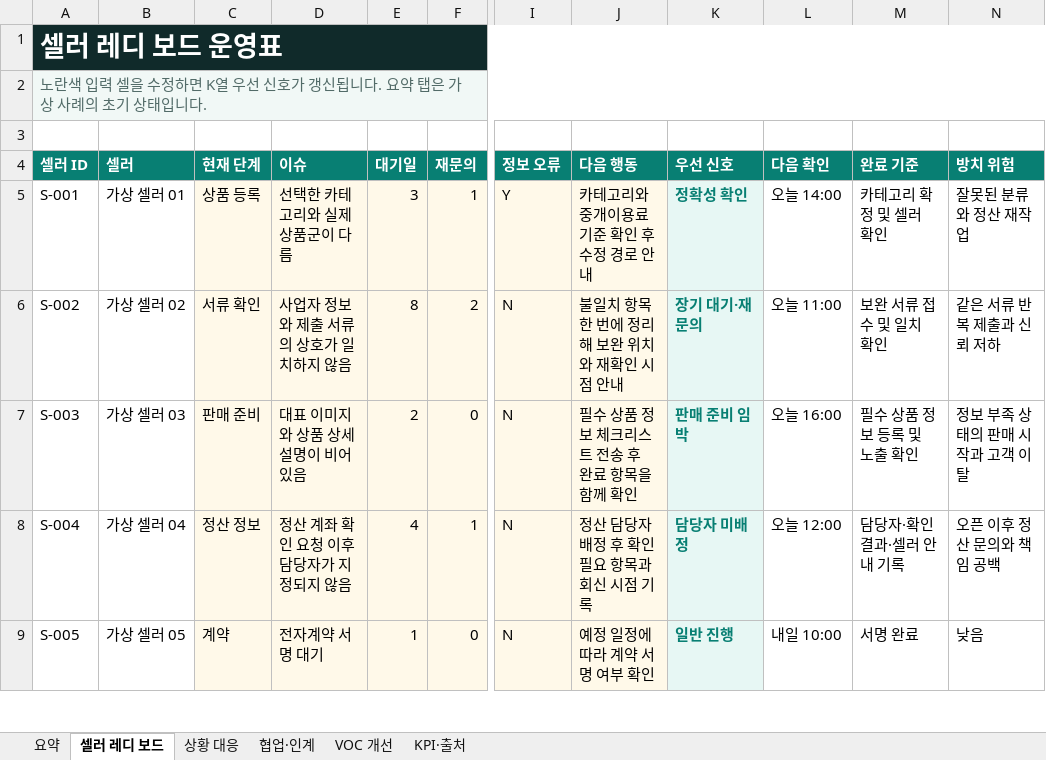
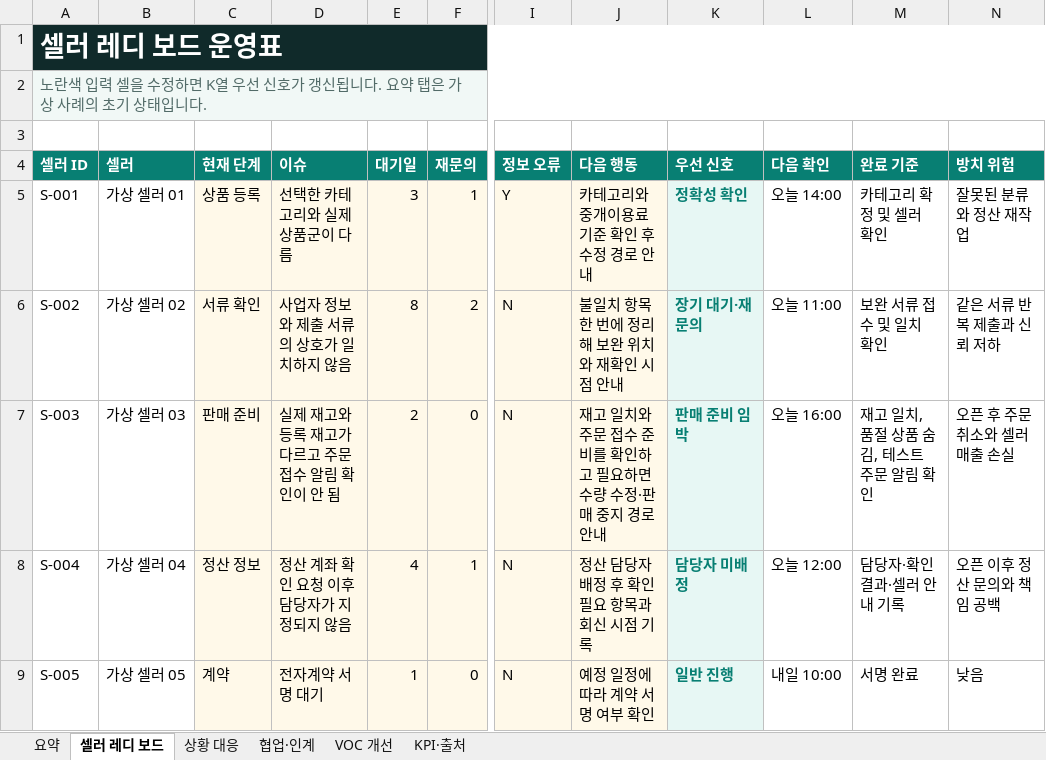
Before and after one commit to jhheo51-arch/baemin-store-seller-ready-board, an Excel workbook: SELLER-READY-BOARD-OPERATIONS.xlsx, sheet 셀러 레디 보드, drawn as a sheet; only a part is shown, gaps mark what is left out; values as stored, in another font and other column widths than the file's, no borders; conditional formats not drawn; the diff names each change by its address in the sheet, - before the commit and + after, or states it on an @@ line.

```diff
--- a/SELLER-READY-BOARD-OPERATIONS.xlsx (sheet 셀러 레디 보드)
+++ b/SELLER-READY-BOARD-OPERATIONS.xlsx (sheet 셀러 레디 보드)
-D7 (이슈): 대표 이미지와 상품 상세 설명이 비어 있음
+D7 (이슈): 실제 재고와 등록 재고가 다르고 주문 접수 알림 확인이 안 됨
-J7 (다음 행동): 필수 상품 정보 체크리스트 전송 후 완료 항목을 함께 확인
+J7 (다음 행동): 재고 일치와 주문 접수 준비를 확인하고 필요하면 수량 수정·판매 중지 경로 안내
-M7 (완료 기준): 필수 상품 정보 등록 및 노출 확인
+M7 (완료 기준): 재고 일치, 품절 상품 숨김, 테스트 주문 알림 확인
-N7 (방치 위험): 정보 부족 상태의 판매 시작과 고객 이탈
+N7 (방치 위험): 오픈 후 주문 취소와 셀러 매출 손실
```
Also changed, not shown: sheet 상황 대응, sheet KPI·출처, sheet 요약, 1 other file.
